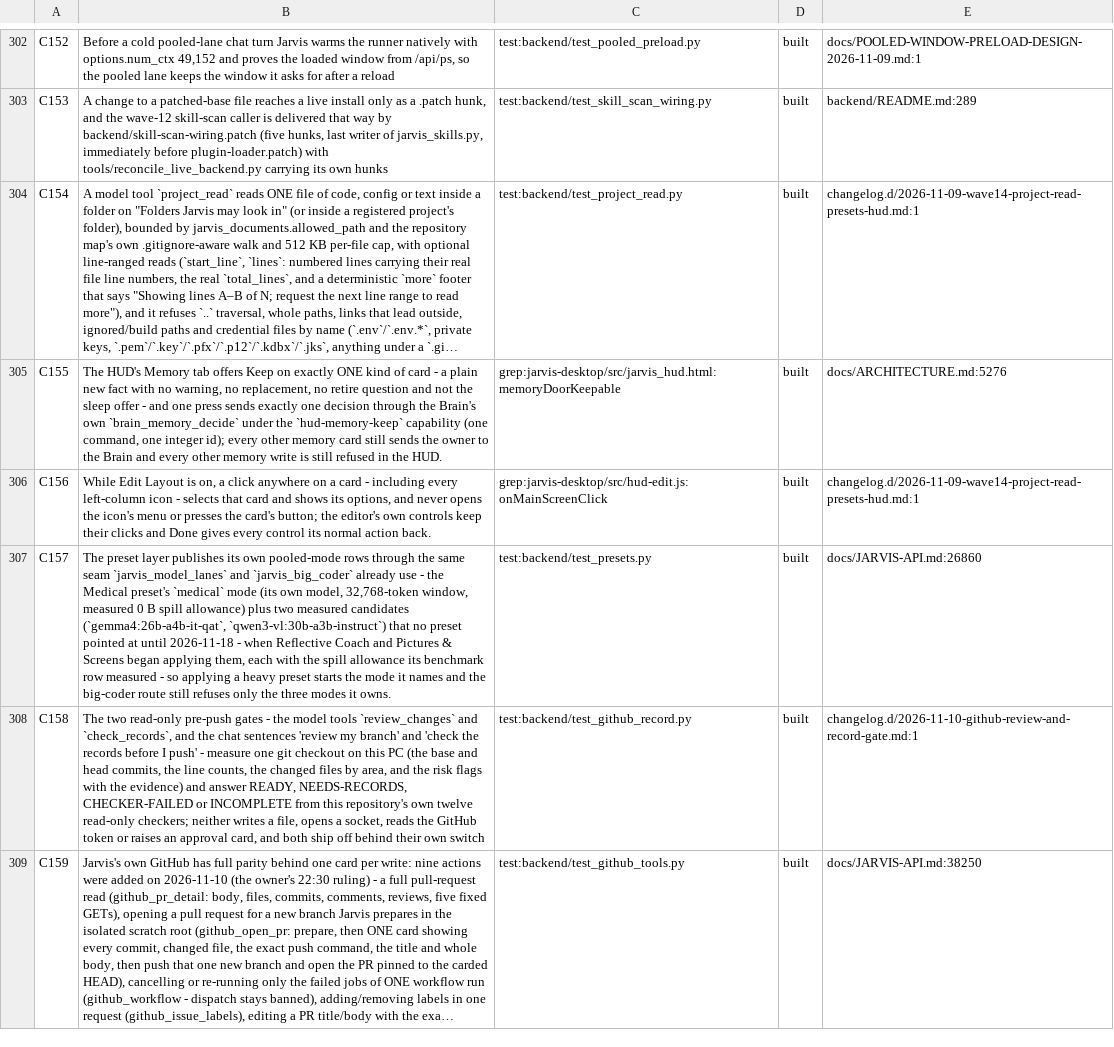
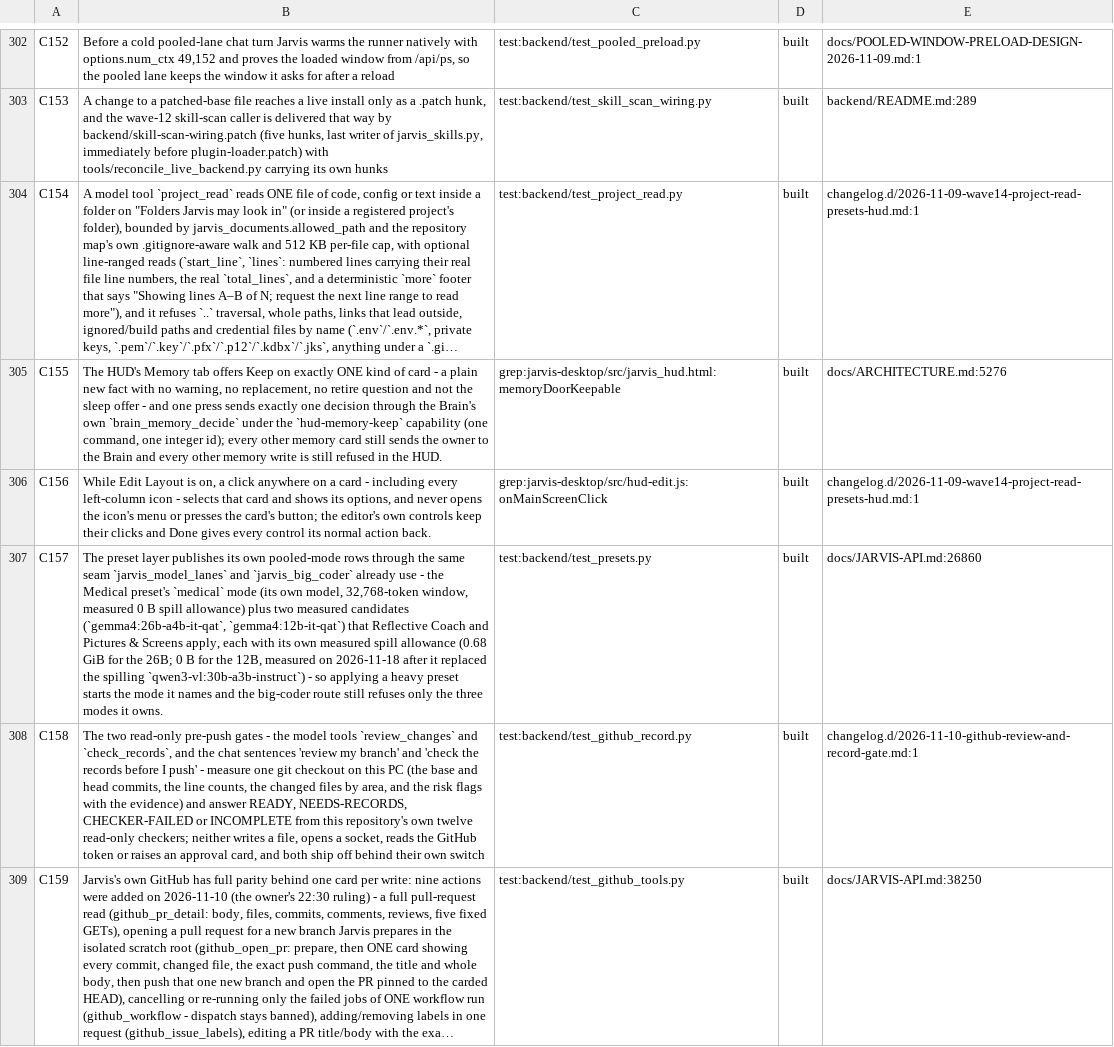
Before and after one commit to darknight11ish/Epic-Jarvis, a TSV file: docs/CLAIMS.tsv, drawn as a sheet; only a part is shown, gaps mark what is left out; long unchanged cells end in …; the diff names each change by its address in the sheet, - before the commit and + after, or states it on an @@ line.

Commit message:
fix(presets): the pictures preset holds its model in the cards' memory
The Pictures & Screens row named qwen3-vl:30b-a3b-instruct at 32,768 on the pooled three-card lane. Measured on the real lane on 2026-11-18 (port 11450, the three named lanes paused, one model resident) it loaded 19.88 GiB with 2.24 GiB spilled into system memory, and still spilled 1.65 GiB at 16,384 tokens while the three cards had 8.6 GiB free. Its own load log shows the cause: 15,499 MiB of model buffers on the cards and 2,192 MiB of the model's own weights on CUDA_Host, so this is the model's split, not the window and not a full card; no smaller context reaches zero.

The row now runs gemma4:12b-it-qat at the same 32,768-token window on the same pooled lane: 9,336,929,643 B resident and 9,336,929,643 B in video memory (0 B spilled), a 20.3 s cold load and 28.08 tok/s, measured on the same real lane the same day. It read the supplied picture and settings-screenshot tests the same way the 30B did, and its general quality is the blind eight-task battery's 21/24 (2026-11-17). Its worse line says plainly that picture quality has no scoring battery.

The pooled mode row's measured spill allowance goes from 2.24 GiB to 0, so the apply's lane read-back now refuses any spill for this preset; the 26B rows keep their own measured 0.68 GiB. The preset contract fixture, the feature catalogue (features.json and its three copies), the claims row C157 and the MODEL-TOPOLOGY speed section are updated with the new number and the proof path. No model was downloaded, no live backend file or logon task was touched, and the three named lanes were put back exactly as found after the measurement.

```diff
--- a/docs/CLAIMS.tsv
+++ b/docs/CLAIMS.tsv
-B307: …candidates (`gemma4:26b-a4b-it-qat`, `qwen3-vl:30b-a3b-instruct`) that no preset pointed at until 2026-11-18 - when Reflective Coach and Pictures & Screens began applying them, each with the spill allowance its benchmark row measured - so…
+B307: …candidates (`gemma4:26b-a4b-it-qat`, `gemma4:12b-it-qat`) that Reflective Coach and Pictures & Screens apply, each with its own measured spill allowance (0.68 GiB for the 26B; 0 B for the 12B, measured on 2026-11-18 after it replaced the spilling `qwen3-vl:30b-a3b-instruct`) - so…
```
Also changed, not shown: 12 other files.
